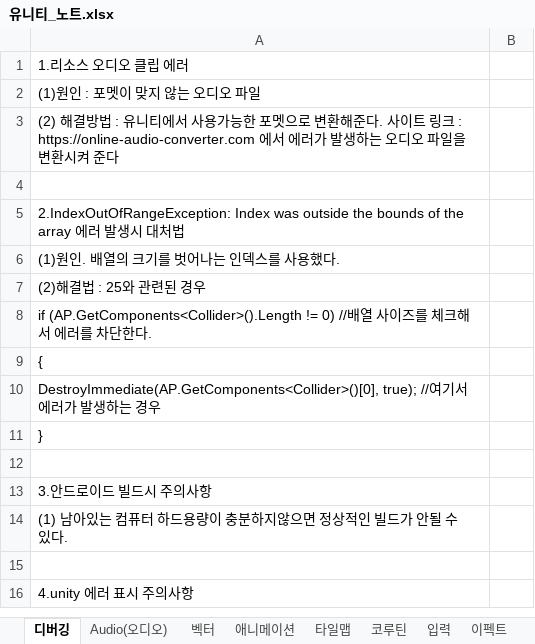
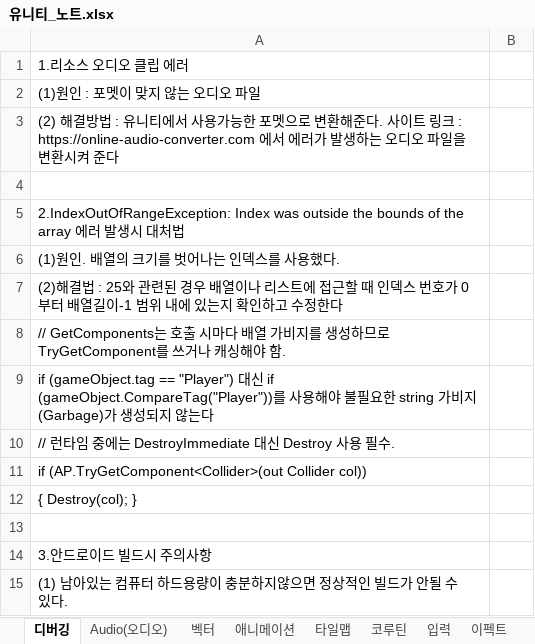
Before and after one commit to goldeu76/unity_note, an Excel workbook: 유니티_노트.xlsx, sheet 디버깅, drawn as a sheet; only a part is shown; the shorter side is filled out with more unchanged rows; values as stored, in another font and other column widths than the file's, no borders; the diff names each change by its address in the sheet, - before the commit and + after, or states it on an @@ line.

```diff
--- a/유니티_노트.xlsx (sheet 디버깅)
+++ b/유니티_노트.xlsx (sheet 디버깅)
-A7: …된 경우
+A7: …된 경우 배열이나 리스트에 접근할 때 인덱스 번호가 0부터 배열길이-1 범위 내에 있는지 확인하고 수정한다
-A8: if (AP.GetComponents<Collider>().Length != 0) //배열 사이즈를 체크해서 에러를 차단한다.
+A8: // GetComponents는 호출 시마다 배열 가비지를 생성하므로 TryGetComponent를 쓰거나 캐싱해야 함.
-A9: {
+A9: if (gameObject.tag == "Player") 대신 if (gameObject.CompareTag("Player"))를 사용해야 불필요한 string 가비지(Garbage)가 생성되지 않는다
-A10: DestroyImmediate(AP.GetComponents<Collider>()[0], true); //여기서 에러가 발생하는 경우
+A10: // 런타임 중에는 DestroyImmediate 대신 Destroy 사용 필수.
-A11: }
+A11: if (AP.TryGetComponent<Collider>(out Collider col))
+row 12: { Destroy(col); }
```
Also changed, not shown: sheet 유니티 라이브러리, sheet C# 문법, sheet 벡터, sheet 입력, sheet rigidbody 컴퍼넌트, sheet 특별한 자료형(class), 6 more sheets, charts or pictures.
